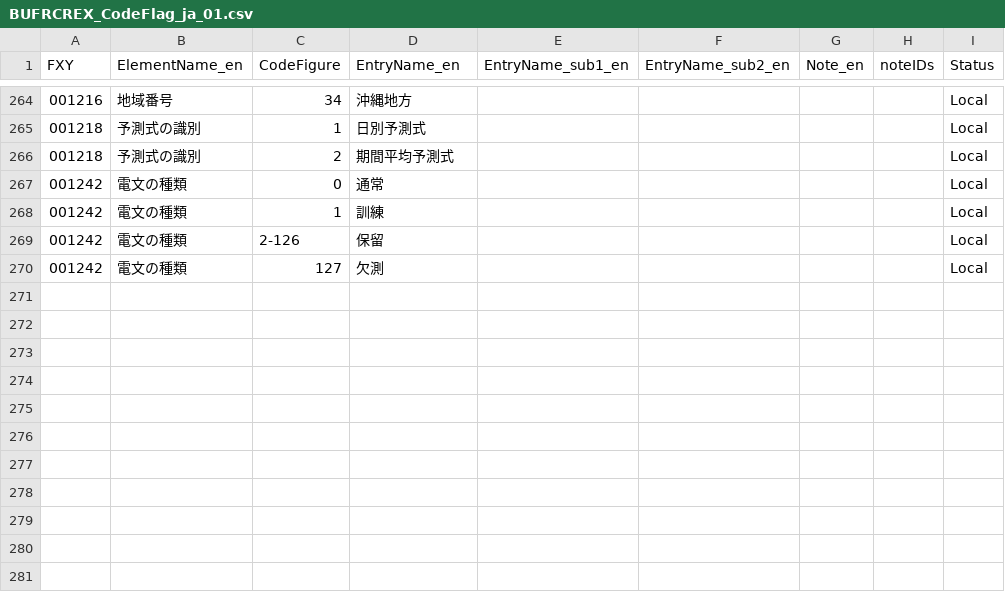
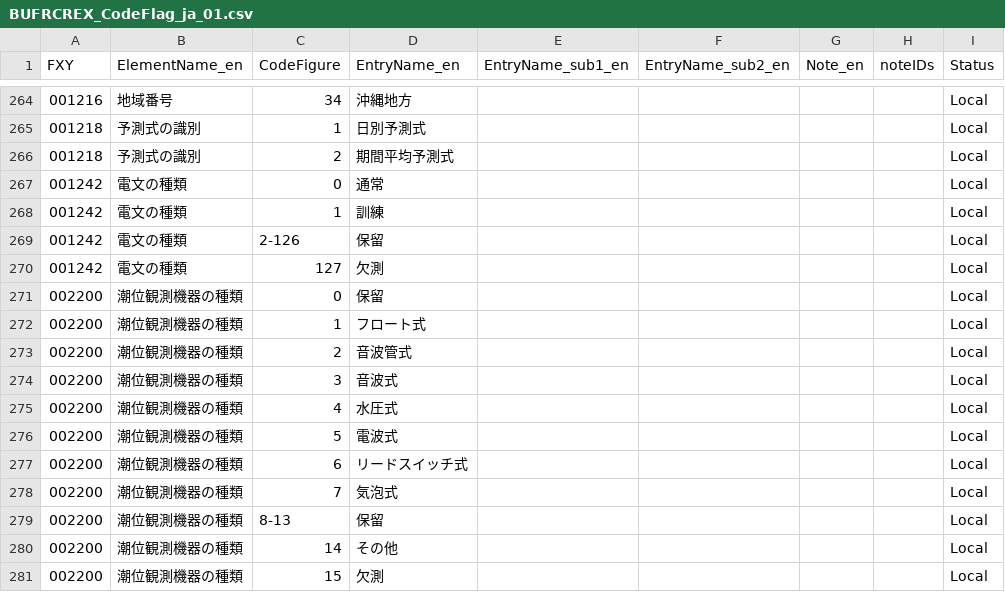
Before and after one commit to etoyoda/wmocodetables, a CSV file: ja/BUFRCREX_CodeFlag_ja_01.csv, drawn as a sheet; only a part is shown, gaps mark what is left out; the diff names each change by its address in the sheet, - before the commit and + after, or states it on an @@ line.

Commit message:
Add潮位観測機器の種類 entries to CSV

```diff
--- a/ja/BUFRCREX_CodeFlag_ja_01.csv
+++ b/ja/BUFRCREX_CodeFlag_ja_01.csv
+row 271: 002200 | 潮位観測機器の種類 | 0 | 保留 |  |  |  |  | Local
+row 272: 002200 | 潮位観測機器の種類 | 1 | フロート式 |  |  |  |  | Local
+row 273: 002200 | 潮位観測機器の種類 | 2 | 音波管式 |  |  |  |  | Local
+row 274: 002200 | 潮位観測機器の種類 | 3 | 音波式 |  |  |  |  | Local
+row 275: 002200 | 潮位観測機器の種類 | 4 | 水圧式 |  |  |  |  | Local
+row 276: 002200 | 潮位観測機器の種類 | 5 | 電波式 |  |  |  |  | Local
+row 277: 002200 | 潮位観測機器の種類 | 6 | リードスイッチ式 |  |  |  |  | Local
+row 278: 002200 | 潮位観測機器の種類 | 7 | 気泡式 |  |  |  |  | Local
+row 279: 002200 | 潮位観測機器の種類 | 8-13 | 保留 |  |  |  |  | Local
+row 280: 002200 | 潮位観測機器の種類 | 14 | その他 |  |  |  |  | Local
+row 281: 002200 | 潮位観測機器の種類 | 15 | 欠測 |  |  |  |  | Local
```
